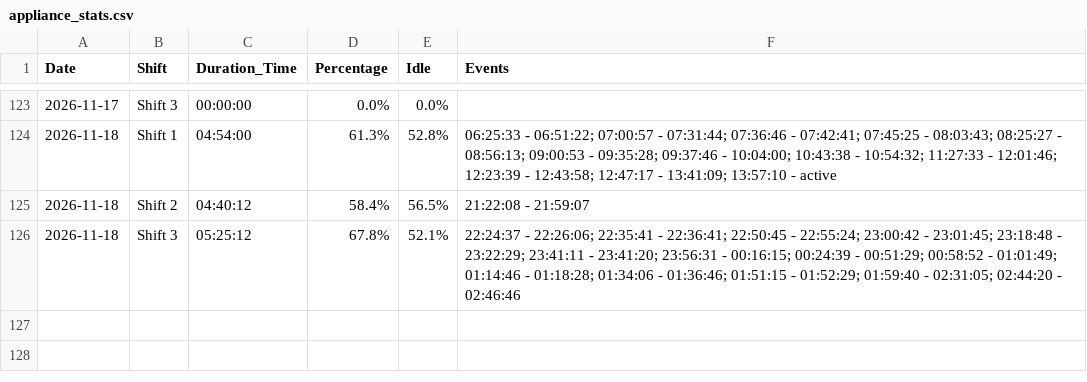
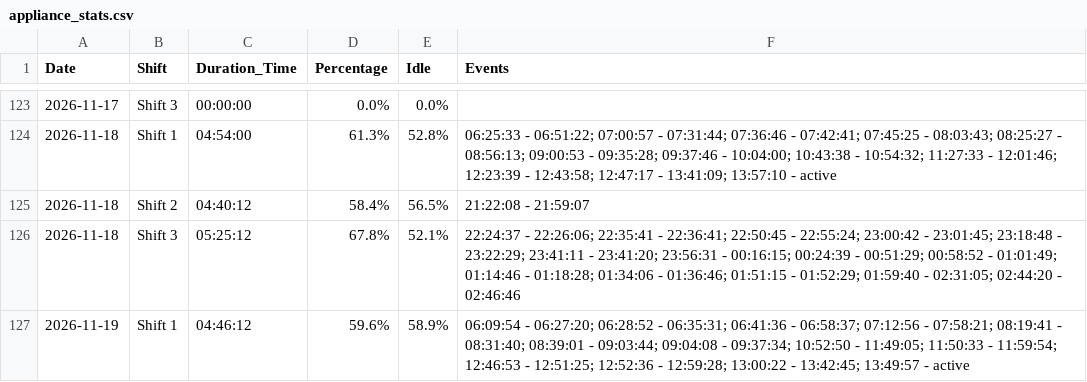
Before and after one commit to krasikrumov/inovo, a CSV file: appliance_stats.csv, drawn as a sheet; only a part is shown, gaps mark what is left out; the diff names each change by its address in the sheet, - before the commit and + after, or states it on an @@ line.

Commit message:
Auto update stats

```diff
--- a/appliance_stats.csv
+++ b/appliance_stats.csv
+row 127: 2026-11-19 | Shift 1 | 04:46:12 | 59.6% | 58.9% | 06:09:54 - 06:27:20; 06:28:52 - 06:35:31; 06:41:36 - 06:58:37; 07:12:56 - 07:58:21; 08:19:41 - 08:31:40; 08:39:01 - 09:03:44; 09:04:08 - 09:37:34; 10:52:50 - 11:49:05; 11:50:33 - 11:59:54; 12:46:53 - 12:51:25; 12:52:36 - 12:59:28; 13:00:22 - 13:42:45; 13:49:57 - active
```
